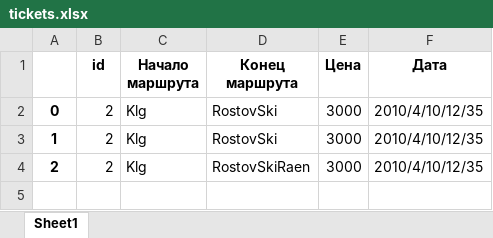
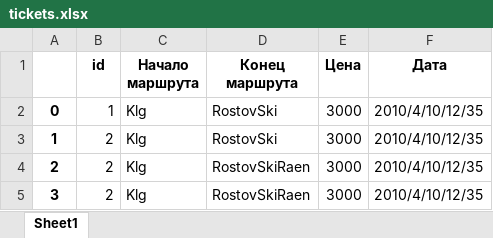
Before and after one commit to koccyx/TravelMaster, an Excel workbook: backend/data/tickets.xlsx, sheet Sheet1, drawn as a sheet; values as stored, in another font and other column widths than the file's, no borders; the diff names each change by its address in the sheet, - before the commit and + after, or states it on an @@ line.

```diff
--- a/backend/data/tickets.xlsx (sheet Sheet1)
+++ b/backend/data/tickets.xlsx (sheet Sheet1)
-B2 (id): 2
+B2 (id): 1
+row 5: 3 | 2 | Klg | RostovSkiRaen | 3000 | 2010/4/10/12/35
```
Also changed, not shown: backend/data/users.xlsx, 9 other files.
